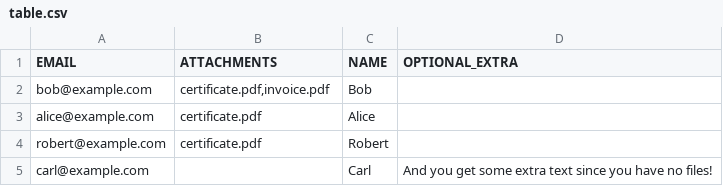
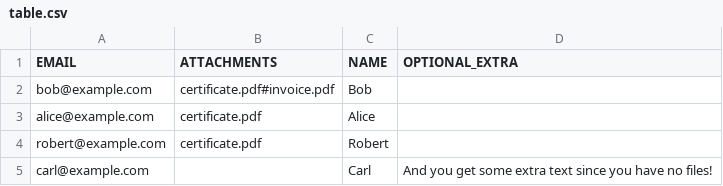
Before and after one commit to NEIAAC/e-neiler, a CSV file: example/table.csv, drawn as a sheet.

Commit message:
docs: update example to match new splitter char

```diff
--- a/example/table.csv
+++ b/example/table.csv
@@ -1,3 +1,3 @@
 EMAIL,ATTACHMENTS,NAME,OPTIONAL_EXTRA
-bob@example.com,"certificate.pdf,invoice.pdf",Bob,
+bob@example.com,certificate.pdf#invoice.pdf,Bob,
 alice@example.com,certificate.pdf,Alice,
```
